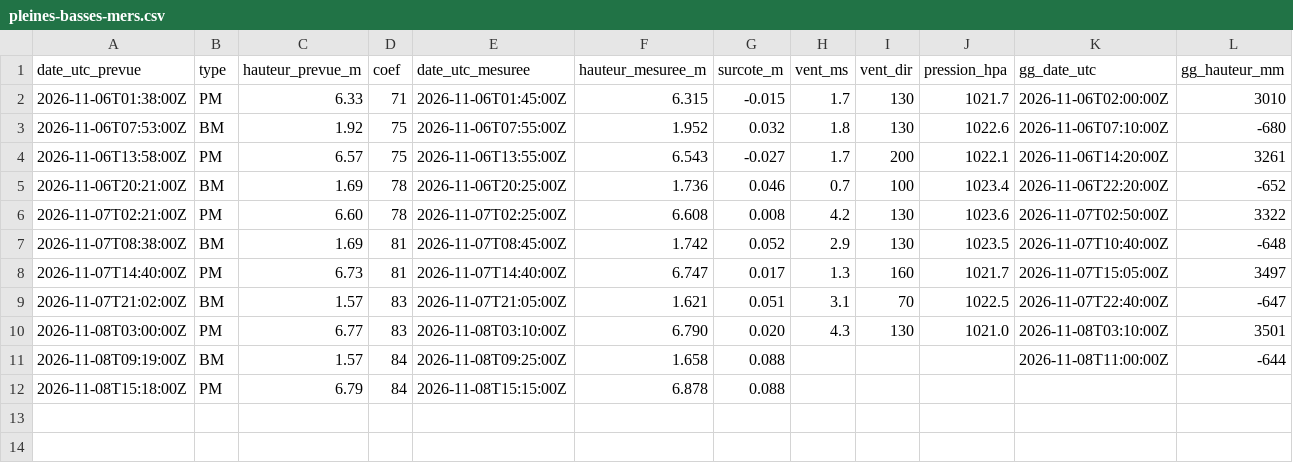
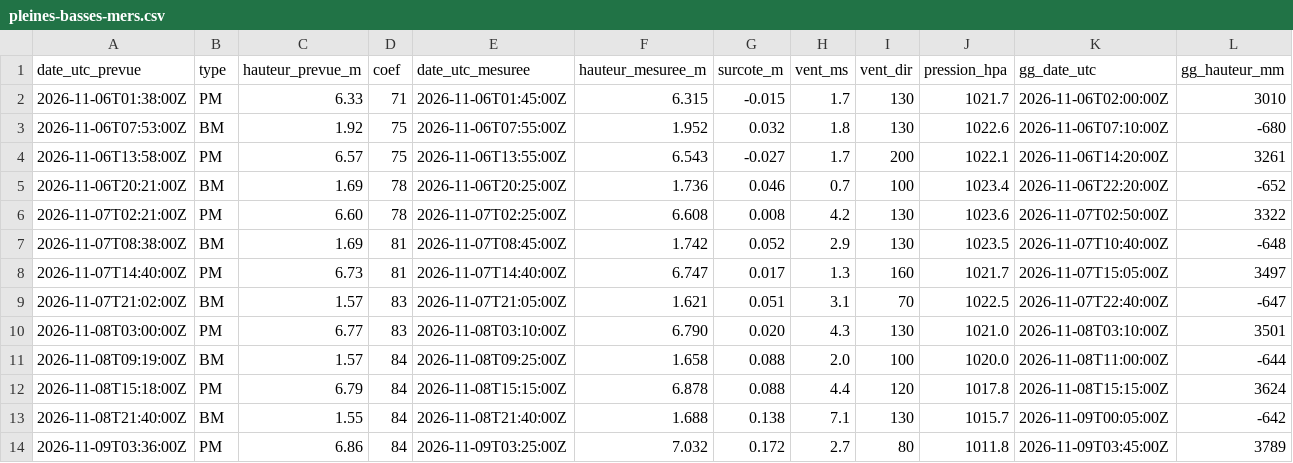
Before and after one commit to antreizh/hydraulne, a CSV file: data/maree-brest/pleines-basses-mers.csv, drawn as a sheet.

```diff
--- a/data/maree-brest/pleines-basses-mers.csv
+++ b/data/maree-brest/pleines-basses-mers.csv
@@ -10,3 +10,5 @@ date_utc_prevue;type;hauteur_prevue_m;coef;date_utc_mesuree;hauteur_mesuree_m;su
 2026-11-08T03:00:00Z;PM;6.77;83;2026-11-08T03:10:00Z;6.790;0.020;4.3;130;1021.0;2026-11-08T03:10:00Z;3501
-2026-11-08T09:19:00Z;BM;1.57;84;2026-11-08T09:25:00Z;1.658;0.088;;;;2026-11-08T11:00:00Z;-644
-2026-11-08T15:18:00Z;PM;6.79;84;2026-11-08T15:15:00Z;6.878;0.088;;;;;
+2026-11-08T09:19:00Z;BM;1.57;84;2026-11-08T09:25:00Z;1.658;0.088;2.0;100;1020.0;2026-11-08T11:00:00Z;-644
+2026-11-08T15:18:00Z;PM;6.79;84;2026-11-08T15:15:00Z;6.878;0.088;4.4;120;1017.8;2026-11-08T15:15:00Z;3624
+2026-11-08T21:40:00Z;BM;1.55;84;2026-11-08T21:40:00Z;1.688;0.138;7.1;130;1015.7;2026-11-09T00:05:00Z;-642
+2026-11-09T03:36:00Z;PM;6.86;84;2026-11-09T03:25:00Z;7.032;0.172;2.7;80;1011.8;2026-11-09T03:45:00Z;3789
```
Also changed, not shown: data/maree-brest/predictions-shom.csv, data/meteo/2026-11.csv, 7 other files.
